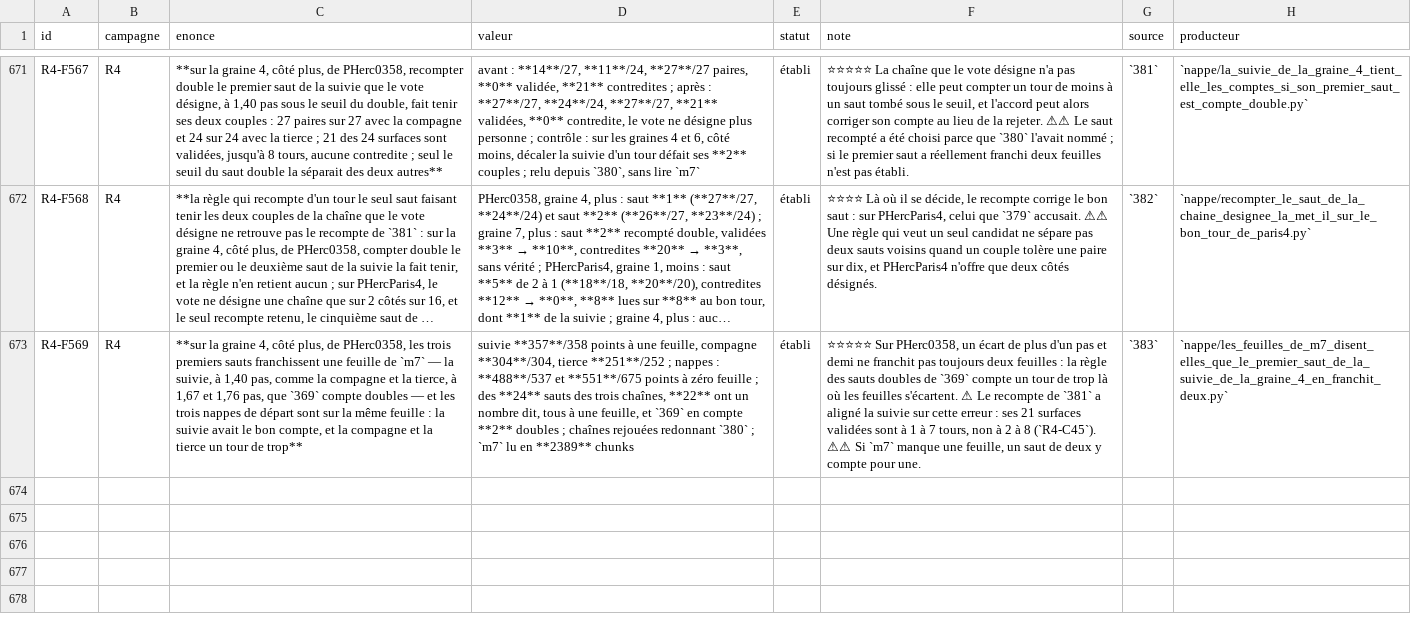
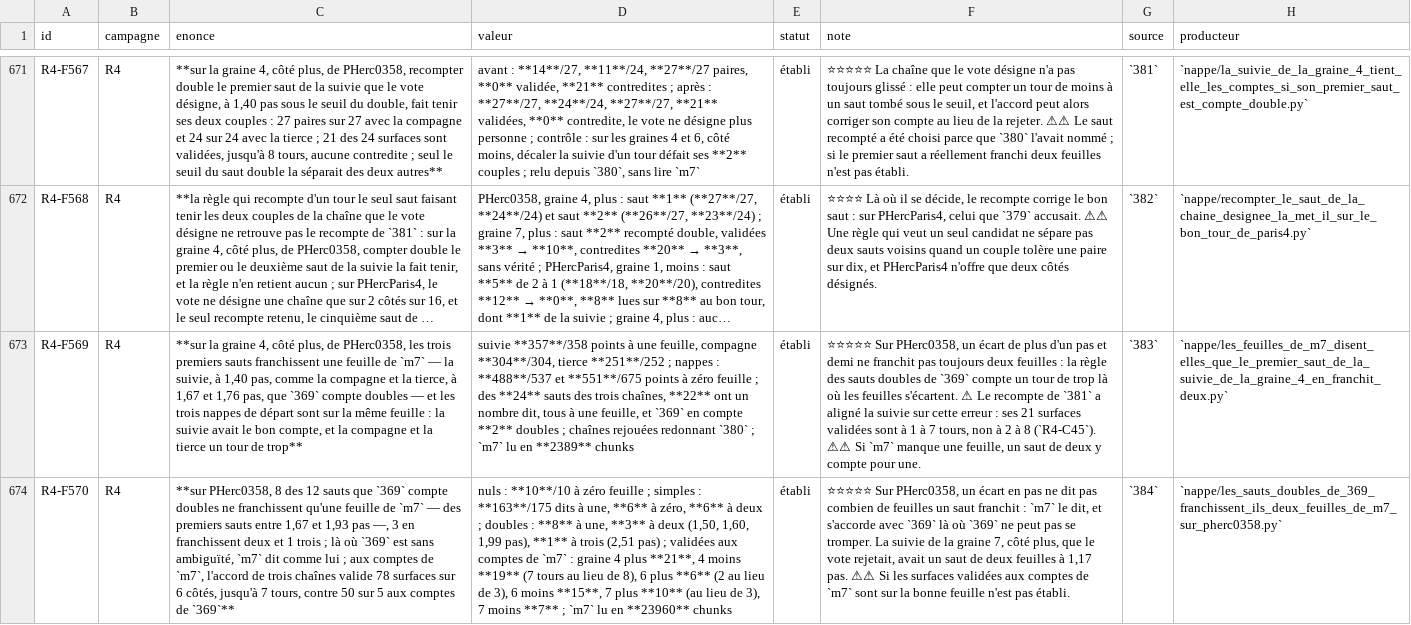
Before and after one commit to MasterLaplace/LplVesuvius, a TSV file: docs/rapports/REGISTRE_faits.tsv, drawn as a sheet; only a part is shown, gaps mark what is left out; long unchanged cells end in …; the diff names each change by its address in the sheet, - before the commit and + after, or states it on an @@ line.

Commit message:
nappe: most jumps 369 counts double cross one sheet of m7 (384)
Slice 384 answers R4-P181. The three chains are replayed on all sixteen
sides of PHerc0358 (they give back 380's points, gaps and statuses) and
every jump is counted in sheets of m7, as 383 does on one side.

Of the 12 jumps that 369 counts double, 8 cross one sheet (first jumps
between 1.67 and 1.93 steps), 3 cross two and 1 crosses three. Where
369 cannot be wrong, m7 agrees with it: the 10 null jumps cross no
sheet and 163 of the 175 simple jumps with a count cross one. The
1.5-step threshold errs both ways: 6 simple jumps cross two sheets,
among them the second jump of seed 7 plus's followed chain, the chain
the vote of 373 said had slipped.

With m7 counts the three-chain agreement validates 78 surfaces on 6
sides, up to 7 windings, against 50 on 5 sides with 369's counts. 374
and 380 get dated banners, recorded as R4-C46 and R4-C47. Fact
R4-F570, door R4-P182: the m7 counts against PHercParis4's windings.

```diff
--- a/docs/rapports/REGISTRE_faits.tsv
+++ b/docs/rapports/REGISTRE_faits.tsv
+row 674: R4-F570 | R4 | **sur PHerc0358, 8 des 12 sauts que `369` compte doubles ne franchissent qu'une feuille de `m7` — des premiers sauts entre 1,67 et 1,93 pas —, 3 en franchissent deux et 1 trois ; là où `369` est sans ambiguïté, `m7` dit comme lui ; aux comptes de `m7`, l'accord de trois chaînes valide 78 surfaces sur 6 côtés, jusqu'à 7 tours, contre 50 sur 5 aux comptes de `369`** | nuls : **10**/10 à zéro feuille ; simples : **163**/175 dits à une, **6** à zéro, **6** à deux ; doubles : **8** à une, **3** à deux (1,50, 1,60, 1,99 pas), **1** à trois (2,51 pas) ; validées aux comptes de `m7` : graine 4 plus **21**, 4 moins **19** (7 tours au lieu de 8), 6 plus **6** (2 au lieu de 3), 6 moins **15**, 7 plus **10** (au lieu de 3), 7 moins **7** ; `m7` lu en **23960** chunks | établi | ⭐⭐⭐⭐⭐ Sur PHerc0358, un écart en pas ne dit pas combien de feuilles un saut franchit : `m7` le dit, et s'accorde avec `369` là où `369` ne peut pas se tromper. La suivie de la graine 7, côté plus, que le vote rejetait, avait un saut de deux feuilles à 1,17 pas. ⚠⚠ Si les surfaces validées aux comptes de `m7` sont sur la bonne feuille n'est pas établi. | `384` | `nappe/les_sauts_doubles_de_369_franchissent_ils_deux_feuilles_de_m7_sur_pherc0358.py`
```
Also changed, not shown: docs/rapports/REGISTRE_contradictions.tsv, docs/rapports/REGISTRE_portes.tsv, 13 other files.
